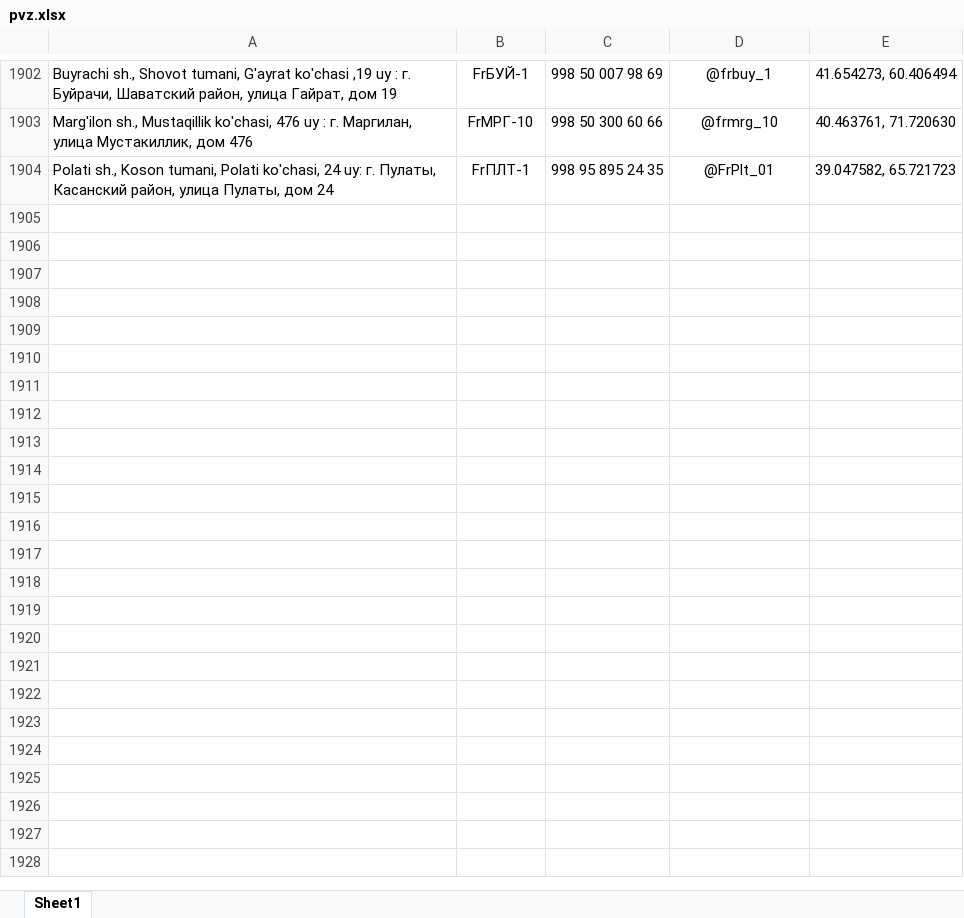
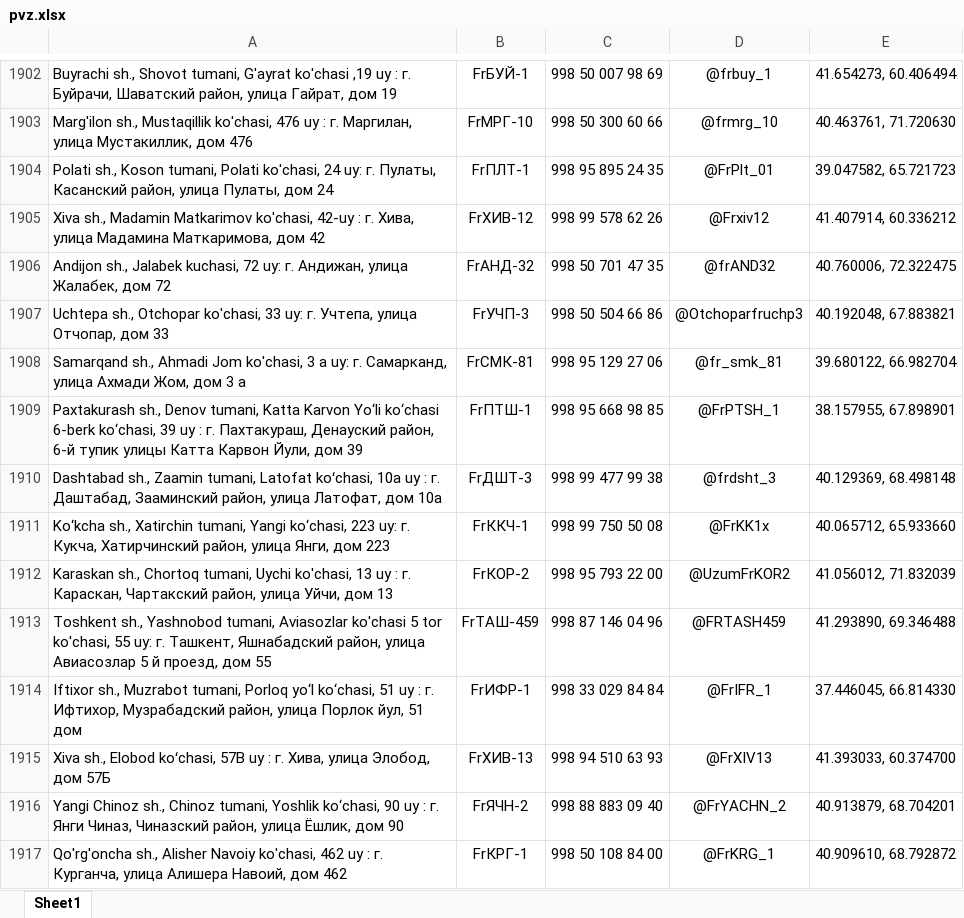
Before and after one commit to Realcaplan9219/pvz-bot, an Excel workbook: pvz.xlsx, sheet Sheet1, drawn as a sheet; only a part is shown, gaps mark what is left out; values as stored, in another font and other column widths than the file's, no borders; the diff names each change by its address in the sheet, - before the commit and + after, or states it on an @@ line.

Commit message:
Add files via upload

```diff
--- a/pvz.xlsx (sheet Sheet1)
+++ b/pvz.xlsx (sheet Sheet1)
+row 1905: Xiva sh., Madamin Matkarimov ko'chasi, 42-uy : г. Хива, улица Мадамина Маткаримова, дом 42 | FrХИВ-12 | 998 99 578 62 26 | @Frxiv12 | 41.407914, 60.336212
+row 1906: Andijon sh., Jalabek kuchasi, 72 uy: г. Андижан, улица Жалабек, дом 72 | FrАНД-32 | 998 50 701 47 35 | @frAND32 | 40.760006, 72.322475
+row 1907: Uchtepa sh., Otchopar ko'chasi, 33 uy: г. Учтепа, улица Отчопар, дом 33 | FrУЧП-3 | 998 50 504 66 86 | @Otchoparfruchp3 | 40.192048, 67.883821
+row 1908: Samarqand sh., Ahmadi Jom ko'chasi, 3 а uy: г. Самарканд, улица Ахмади Жом, дом 3 а | FrСМК-81 | 998 95 129 27 06 | @fr_smk_81 | 39.680122, 66.982704
+row 1909: Paxtakurash sh., Denov tumani, Katta Karvon Yo‘li ko‘chasi 6-berk ko‘chasi, 39 uy : г. Пахтакураш, Денауский район, 6-й тупик улицы Катта Карвон Йули, дом 39 | FrПТШ-1 | 998 95 668 98 85 | @FrPTSH_1 | 38.157955, 67.898901
+row 1910: Dashtabad sh., Zaamin tumani, Latofat koʻchasi, 10a uy : г. Даштабад, Зааминский район, улица Латофат, дом 10а | FrДШТ-3 | 998 99 477 99 38 | @frdsht_3 | 40.129369, 68.498148
+row 1911: Ko‘kcha sh., Xatirchin tumani, Yangi ko‘chasi, 223 uy: г. Кукча, Хатирчинский район, улица Янги, дом 223 | FrККЧ-1 | 998 99 750 50 08 | @FrKK1x | 40.065712, 65.933660
+row 1912: Karaskan sh., Chortoq tumani, Uychi ko'chasi, 13 uy : г. Караскан, Чартакский район, улица Уйчи, дом 13 | FrКОР-2 | 998 95 793 22 00 | @UzumFrKOR2 | 41.056012, 71.832039
+row 1913: Toshkent sh., Yashnobod tumani, Aviasozlar ko'chasi 5 tor ko'chasi, 55 uy: г. Ташкент, Яшнабадский район, улица Авиасозлар 5 й проезд, дом 55 | FrТАШ-459 | 998 87 146 04 96 | @FRTASH459 | 41.293890, 69.346488
+row 1914: Iftixor sh., Muzrabot tumani, Porloq yo‘l ko‘chasi, 51 uy : г. Ифтихор, Музрабадский район, улица Порлок йул, 51 дом | FrИФР-1 | 998 33 029 84 84 | @FrIFR_1 | 37.446045, 66.814330
+row 1915: Xiva sh., Elobod koʻchasi, 57B uy : г. Хива, улица Элобод, дом 57Б | FrХИВ-13 | 998 94 510 63 93 | @FrXIV13 | 41.393033, 60.374700
+row 1916: Yangi Chinoz sh., Chinoz tumani, Yoshlik ko‘chasi, 90 uy : г. Янги Чиназ, Чиназский район, улица Ёшлик, дом 90 | FrЯЧН-2 | 998 88 883 09 40 | @FrYACHN_2 | 40.913879, 68.704201
+row 1917: Qo'rg'oncha sh., Alisher Navoiy ko'chasi, 462 uy : г. Курганча, улица Алишера Навоий, дом 462 | FrКРГ-1 | 998 50 108 84 00 | @FrKRG_1 | 40.909610, 68.792872
```
